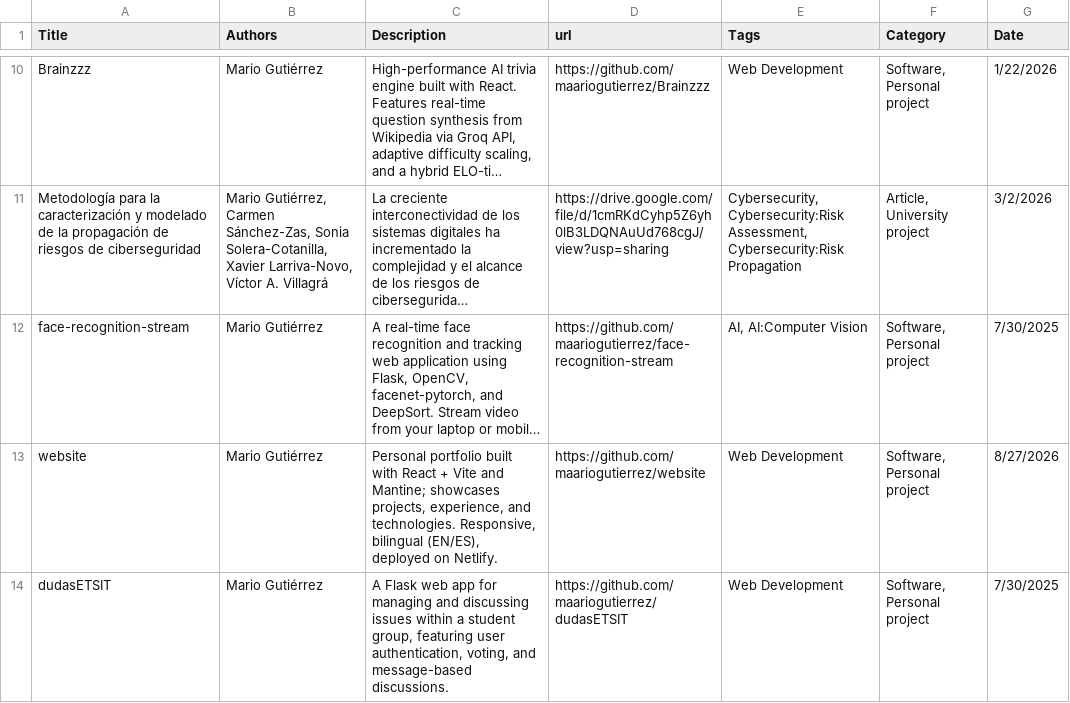
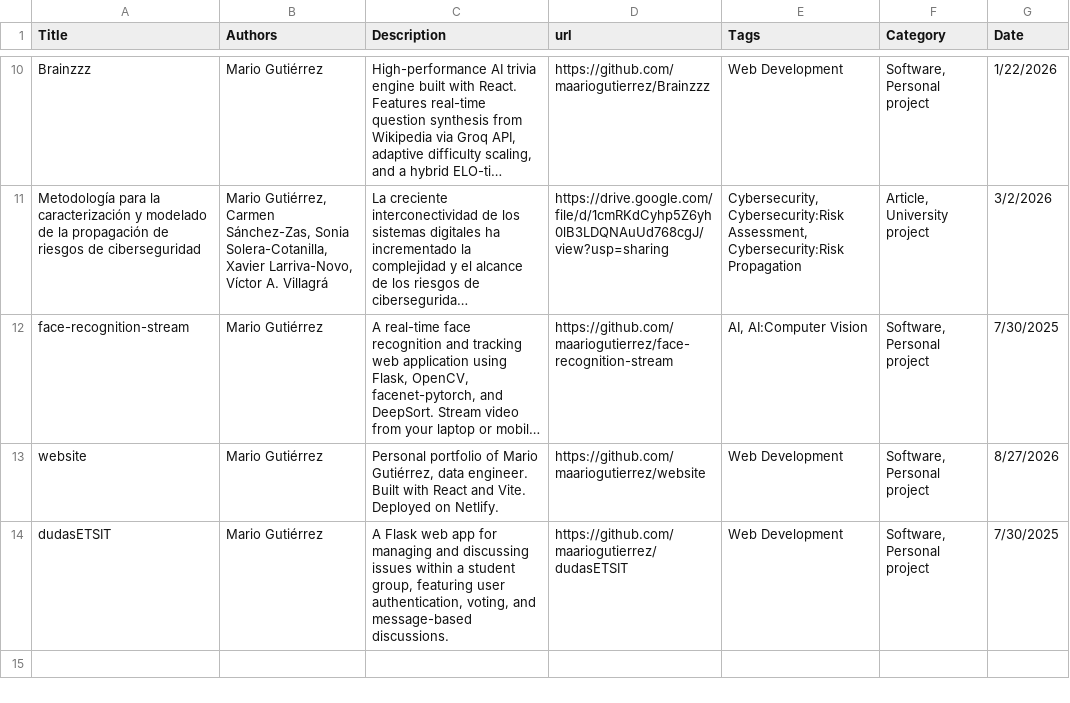
Before and after one commit to maariogutierrez/website, a CSV file: public/Mario Gutierrez - Complete Portfolio Index - Sheet1.csv, drawn as a sheet; only a part is shown, gaps mark what is left out; long unchanged cells end in …; the diff names each change by its address in the sheet, - before the commit and + after, or states it on an @@ line.

```diff
--- a/public/Mario Gutierrez - Complete Portfolio Index - Sheet1.csv
+++ b/public/Mario Gutierrez - Complete Portfolio Index - Sheet1.csv
-C13 (Description): Personal portfolio built with React + Vite and Mantine; showcases projects, experience, and technologies. Responsive, bilingual (EN/ES), deployed on Netlify.
+C13 (Description): Personal portfolio of Mario Gutiérrez, data engineer. Built with React and Vite. Deployed on Netlify.
```
